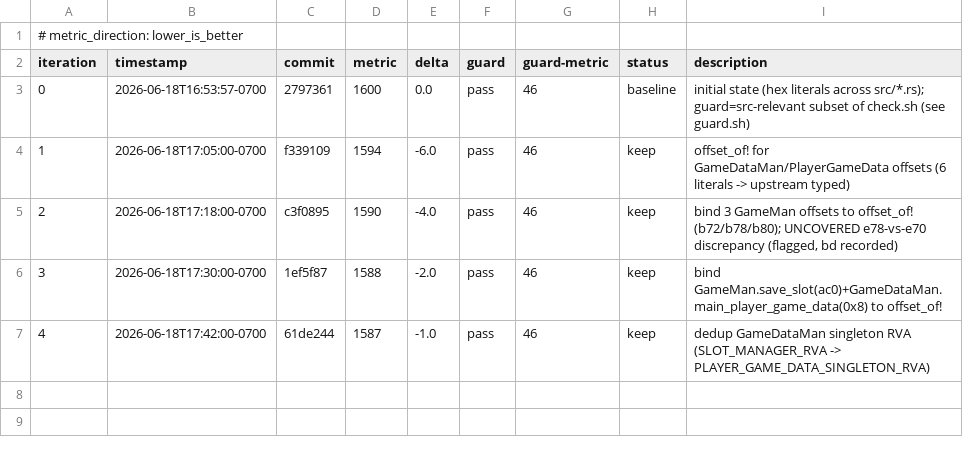
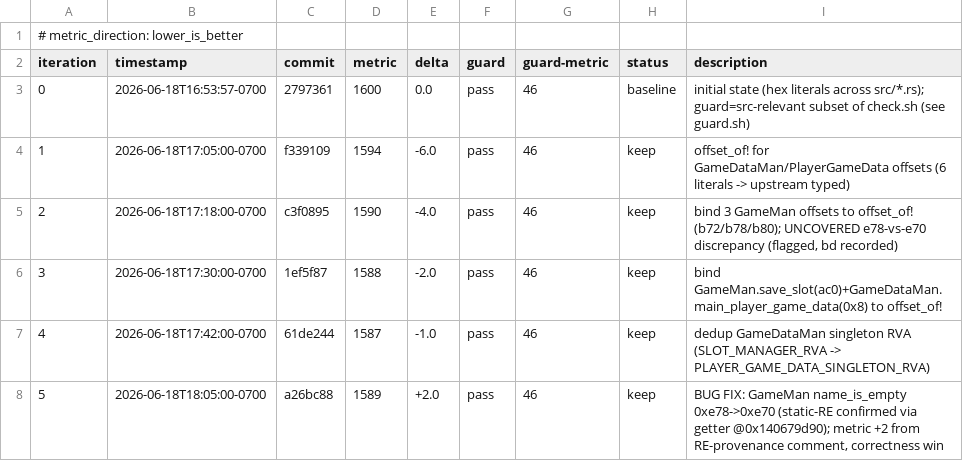
Before and after one commit to Banon-Labs/er-effects-rs, a TSV file: autoresearch/loop-260618-1653/results.tsv, drawn as a sheet.

```diff
--- a/autoresearch/loop-260618-1653/results.tsv
+++ b/autoresearch/loop-260618-1653/results.tsv
@@ -7 +7,2 @@ iteration	timestamp	commit	metric	delta	guard	guard-metric	status	description
 4	2026-06-18T17:42:00-0700	61de244	1587	-1.0	pass	46	keep	dedup GameDataMan singleton RVA (SLOT_MANAGER_RVA -> PLAYER_GAME_DATA_SINGLETON_RVA)
+5	2026-06-18T18:05:00-0700	a26bc88	1589	+2.0	pass	46	keep	BUG FIX: GameMan name_is_empty 0xe78->0xe70 (static-RE confirmed via getter @0x140679d90); metric +2 from RE-provenance comment, correctness win
```
Also changed, not shown: 1 other file.
